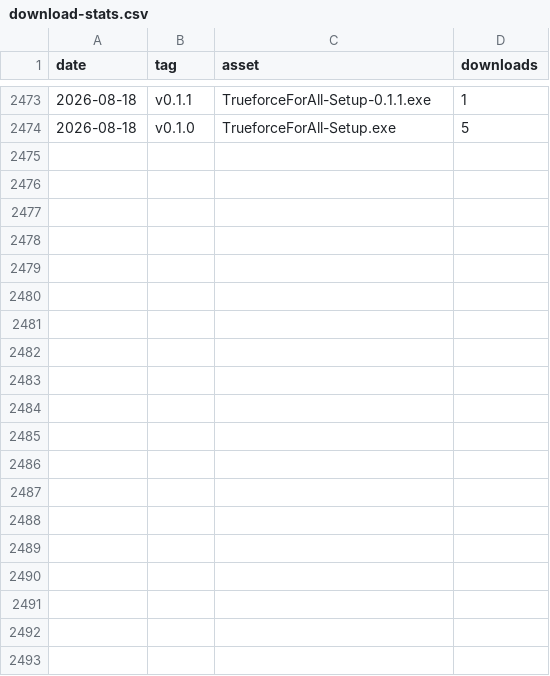
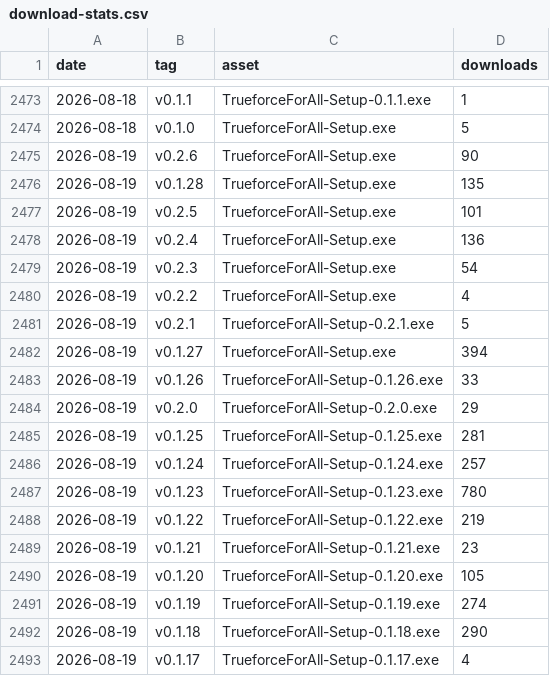
Before and after one commit to Mhytee/Trueforce-For-All, a CSV file: stats/download-stats.csv, drawn as a sheet; only a part is shown, gaps mark what is left out; the diff covers the shown part only.

```diff
--- a/stats/download-stats.csv
+++ b/stats/download-stats.csv
@@ -2474 +2474,20 @@ date,tag,asset,downloads
 "2026-08-18","v0.1.0","TrueforceForAll-Setup.exe",5
+"2026-08-19","v0.2.6","TrueforceForAll-Setup.exe",90
+"2026-08-19","v0.1.28","TrueforceForAll-Setup.exe",135
+"2026-08-19","v0.2.5","TrueforceForAll-Setup.exe",101
+"2026-08-19","v0.2.4","TrueforceForAll-Setup.exe",136
+"2026-08-19","v0.2.3","TrueforceForAll-Setup.exe",54
+"2026-08-19","v0.2.2","TrueforceForAll-Setup.exe",4
+"2026-08-19","v0.2.1","TrueforceForAll-Setup-0.2.1.exe",5
+"2026-08-19","v0.1.27","TrueforceForAll-Setup.exe",394
+"2026-08-19","v0.1.26","TrueforceForAll-Setup-0.1.26.exe",33
+"2026-08-19","v0.2.0","TrueforceForAll-Setup-0.2.0.exe",29
+"2026-08-19","v0.1.25","TrueforceForAll-Setup-0.1.25.exe",281
+"2026-08-19","v0.1.24","TrueforceForAll-Setup-0.1.24.exe",257
+"2026-08-19","v0.1.23","TrueforceForAll-Setup-0.1.23.exe",780
+"2026-08-19","v0.1.22","TrueforceForAll-Setup-0.1.22.exe",219
+"2026-08-19","v0.1.21","TrueforceForAll-Setup-0.1.21.exe",23
+"2026-08-19","v0.1.20","TrueforceForAll-Setup-0.1.20.exe",105
+"2026-08-19","v0.1.19","TrueforceForAll-Setup-0.1.19.exe",274
+"2026-08-19","v0.1.18","TrueforceForAll-Setup-0.1.18.exe",290
+"2026-08-19","v0.1.17","TrueforceForAll-Setup-0.1.17.exe",4
```
Also changed, not shown: 16 added rows elsewhere in this file.
